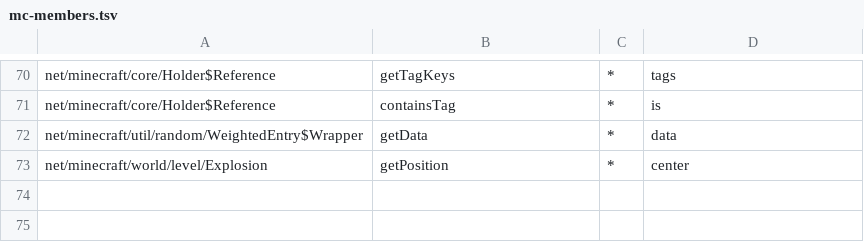
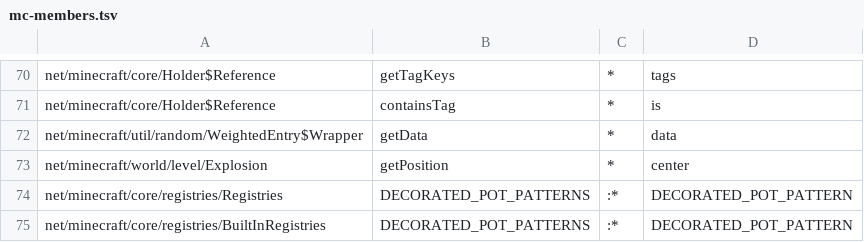
Before and after one commit to kylepitcock/Legacy-Connector, a TSV file: loader/src/main/resources/legacyconnector/forward/1.20.1/mc-members.tsv, drawn as a sheet; only a part is shown, gaps mark what is left out; the diff names each change by its address in the sheet, - before the commit and + after, or states it on an @@ line.

```diff
--- a/loader/src/main/resources/legacyconnector/forward/1.20.1/mc-members.tsv
+++ b/loader/src/main/resources/legacyconnector/forward/1.20.1/mc-members.tsv
+row 74: net/minecraft/core/registries/Registries | DECORATED_POT_PATTERNS | :* | DECORATED_POT_PATTERN
+row 75: net/minecraft/core/registries/BuiltInRegistries | DECORATED_POT_PATTERNS | :* | DECORATED_POT_PATTERN
```
Also changed, not shown: loader/src/main/resources/legacyconnector/forward/1.20.1/mc-calls.tsv, 2 other files.
